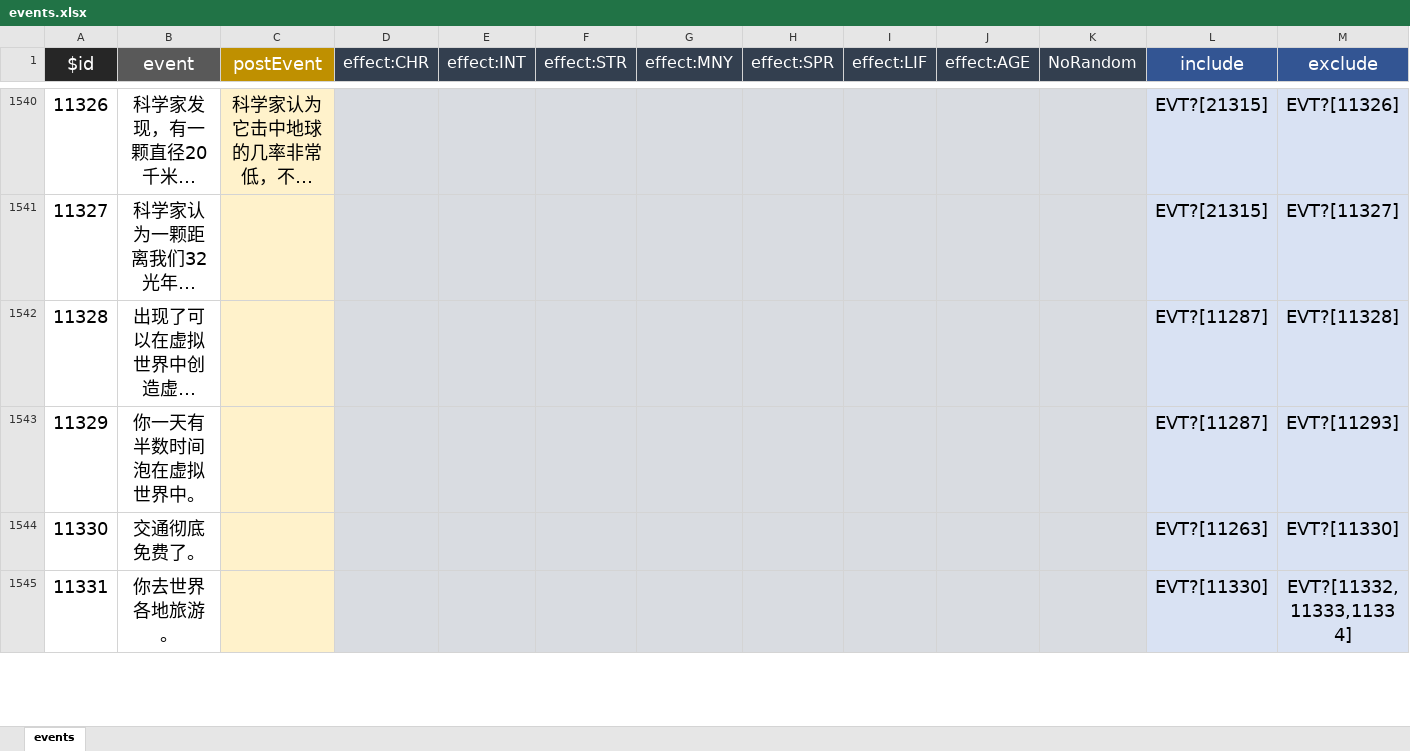
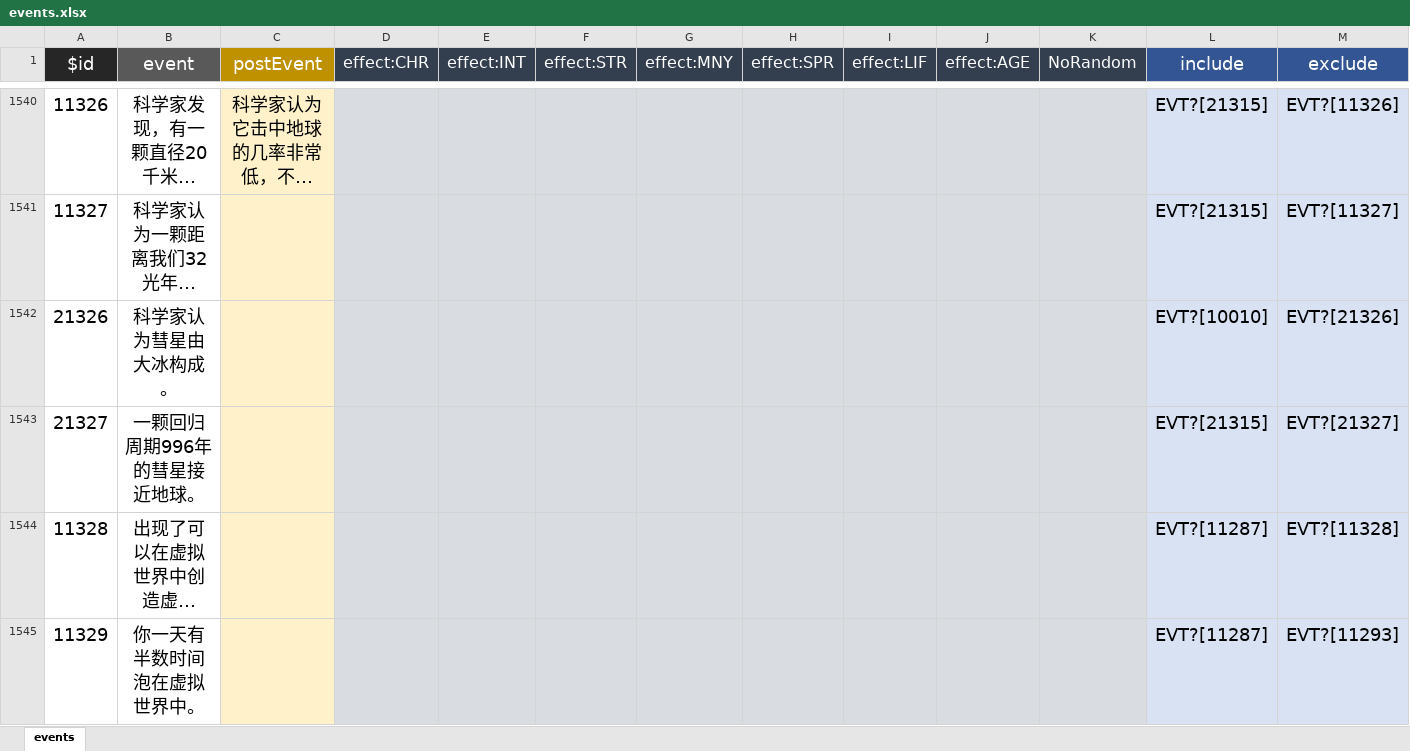
Before and after one commit to VickScarlet/lifeRestart, an Excel workbook: data/events.xlsx, sheet events, drawn as a sheet; only a part is shown, gaps mark what is left out; the shorter side is filled out with more unchanged rows; long unchanged cells end in …; values as stored, in another font and other column widths than the file's, no borders; rows hold the shown columns only; the diff names each change by its address in the sheet, - before the commit and + after, or states it on an @@ line.

Commit message:
update data

```diff
--- a/data/events.xlsx (sheet events)
+++ b/data/events.xlsx (sheet events)
+row 1542: 21326 | 科学家认为彗星由大冰构成。 |  |  |  |  |  |  |  |  |  | EVT?[10010] | EVT?[21326]
+row 1543: 21327 | 一颗回归周期996年的彗星接近地球。 |  |  |  |  |  |  |  |  |  | EVT?[21315] | EVT?[21327]
```
Also changed, not shown: data/age.xlsx, data/specialthanks-afd.xlsx, 3 other files.
